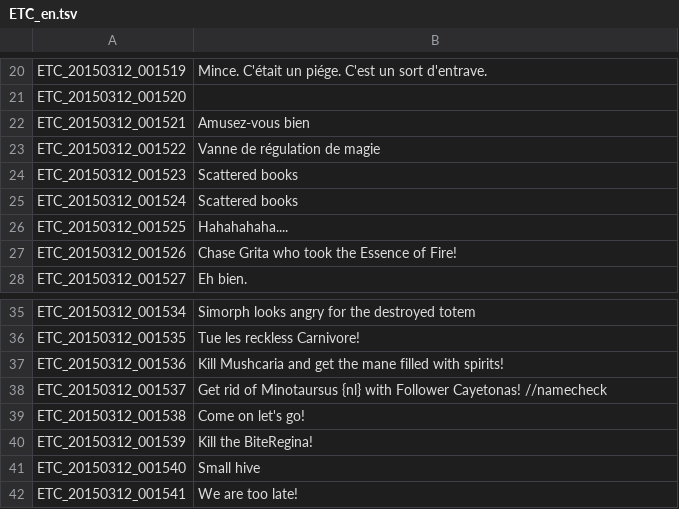
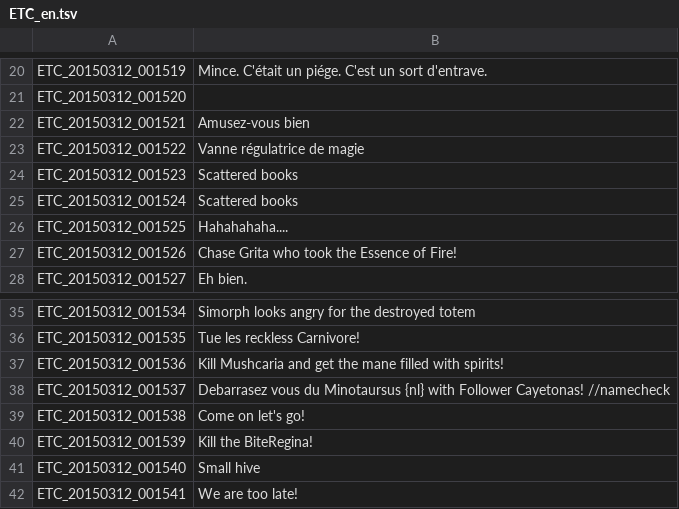
Before and after one commit to PsyKTribe/EnglishTranslation, a TSV file: ETC_en.tsv, drawn as a sheet; only a part is shown, gaps mark what is left out; the diff covers the shown part only.

```diff
--- a/ETC_en.tsv
+++ b/ETC_en.tsv
@@ -22,3 +22,3 @@ ETC_20150312_001520
 ETC_20150312_001521	Amusez-vous bien
-ETC_20150312_001522	Vanne de régulation de magie
+ETC_20150312_001522	Vanne régulatrice de magie
 ETC_20150312_001523	Scattered books
@@ -37,3 +37,3 @@ ETC_20150312_001535	Tue les reckless Carnivore!
 ETC_20150312_001536	Kill Mushcaria and get the mane filled with spirits!
-ETC_20150312_001537	Get rid of Minotaursus {nl} with Follower Cayetonas! //namecheck
+ETC_20150312_001537	Debarrasez vous du Minotaursus {nl} with Follower Cayetonas! //namecheck
 ETC_20150312_001538	Come on let's go!
```
Also changed, not shown: 12 edited cells elsewhere in this file.
